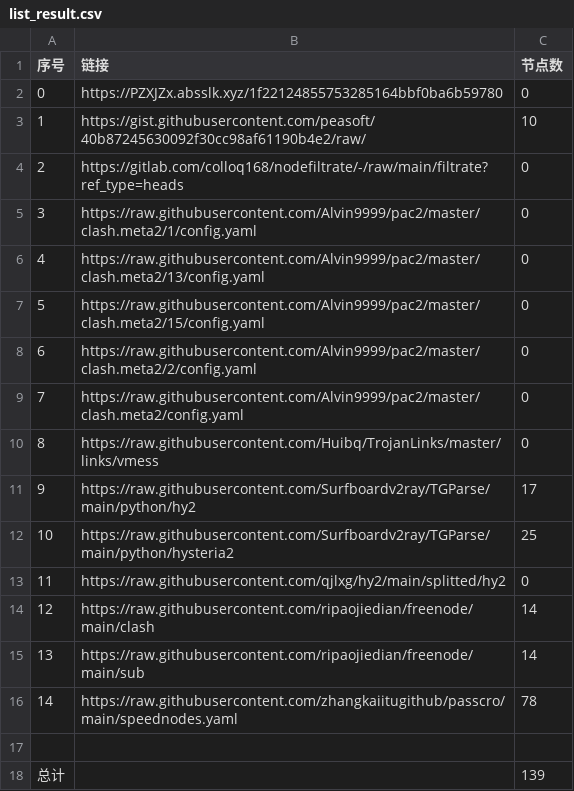
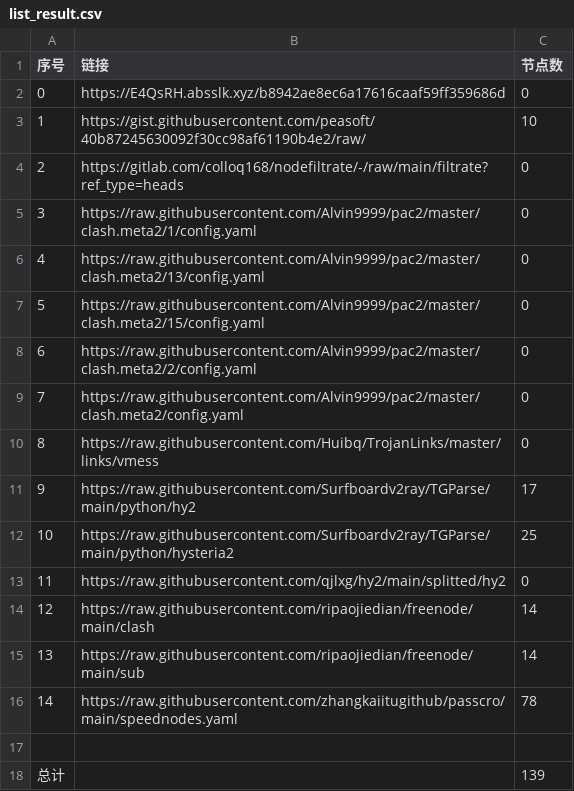
Before and after one commit to AlabasterStone/NoMoreWalls, a CSV file: list_result.csv, drawn as a sheet.

```diff
--- a/list_result.csv
+++ b/list_result.csv
@@ -1,3 +1,3 @@
 序号,链接,节点数
-0,https://PZXJZx.absslk.xyz/1f22124855753285164bbf0ba6b59780,0
+0,https://E4QsRH.absslk.xyz/b8942ae8ec6a17616caaf59ff359686d,0
 1,https://gist.githubusercontent.com/peasoft/40b87245630092f30cc98af61190b4e2/raw/,10
```
Also changed, not shown: 3 other files.
